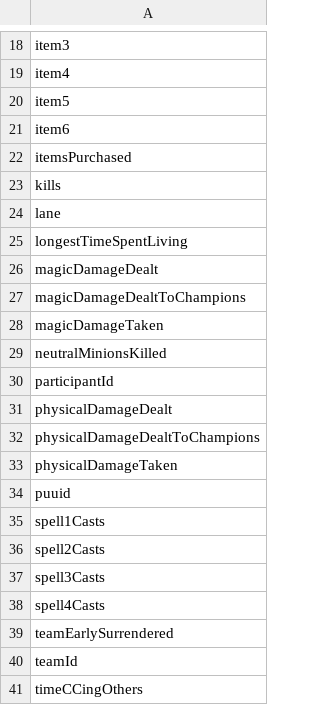
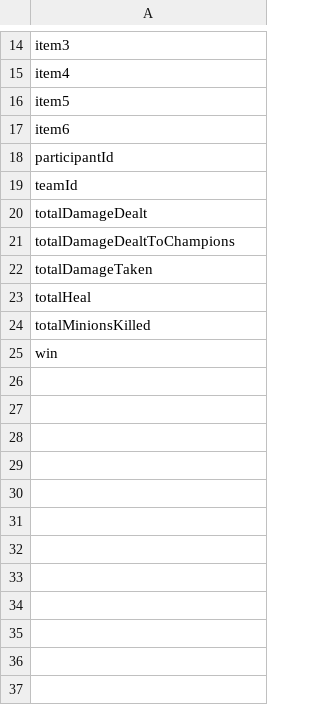
Before and after one commit to Nolasaurus/LoL_data_pipeline, a CSV file: included_match_fields.csv, drawn as a sheet; only a part is shown, gaps mark what is left out; the shorter side is filled out with more unchanged rows; the diff covers the shown part only.

Commit message:
add get_match_data fn to flask front end

```diff
--- a/included_match_fields.csv
+++ b/included_match_fields.csv
@@ -21,21 +17,3 @@ item5
 item6
-itemsPurchased
-kills
-lane
-longestTimeSpentLiving
-magicDamageDealt
-magicDamageDealtToChampions
-magicDamageTaken
-neutralMinionsKilled
 participantId
-physicalDamageDealt
-physicalDamageDealtToChampions
-physicalDamageTaken
-puuid
-spell1Casts
-spell2Casts
-spell3Casts
-spell4Casts
-teamEarlySurrendered
 teamId
-timeCCingOthers
```
Also changed, not shown: 2 added rows, 20 removed rows and 3 moved rows elsewhere in this file, 8 other files.
